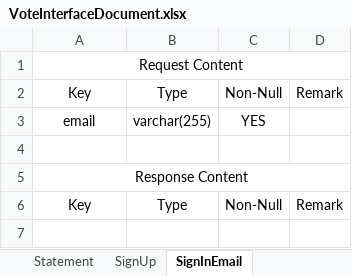
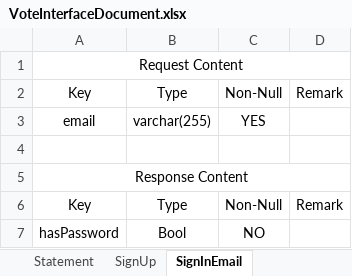
Before and after one commit to joshuakuai/vote, an Excel workbook: Documents/Design/VoteInterfaceDocument.xlsx, sheet SignInEmail, drawn as a sheet; values as stored, in another font and other column widths than the file's, no borders; the diff names each change by its address in the sheet, - before the commit and + after, or states it on an @@ line.

```diff
--- a/Documents/Design/VoteInterfaceDocument.xlsx (sheet SignInEmail)
+++ b/Documents/Design/VoteInterfaceDocument.xlsx (sheet SignInEmail)
+row 7: hasPassword | Bool | NO
```
Also changed, not shown: sheet ViewHistoryVote, sheet SignUp, sheet IndexVoteHistoryList, other sheet tabs, 2 other files.
